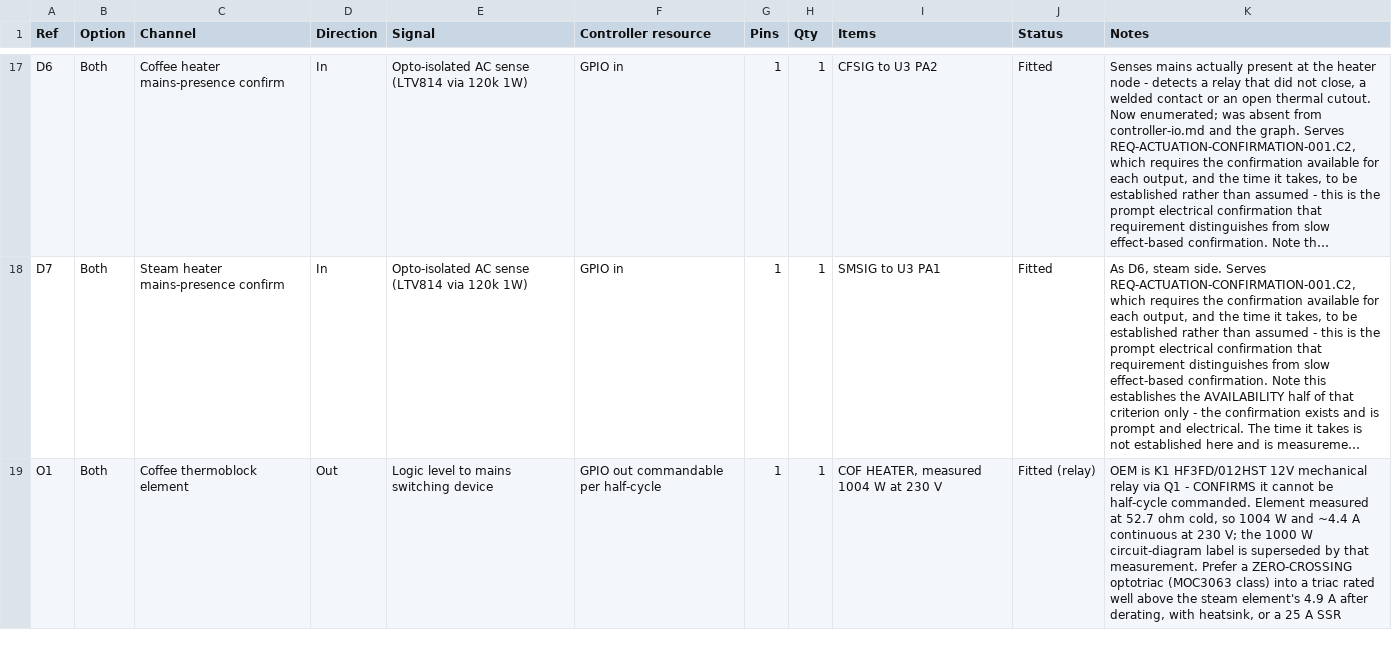
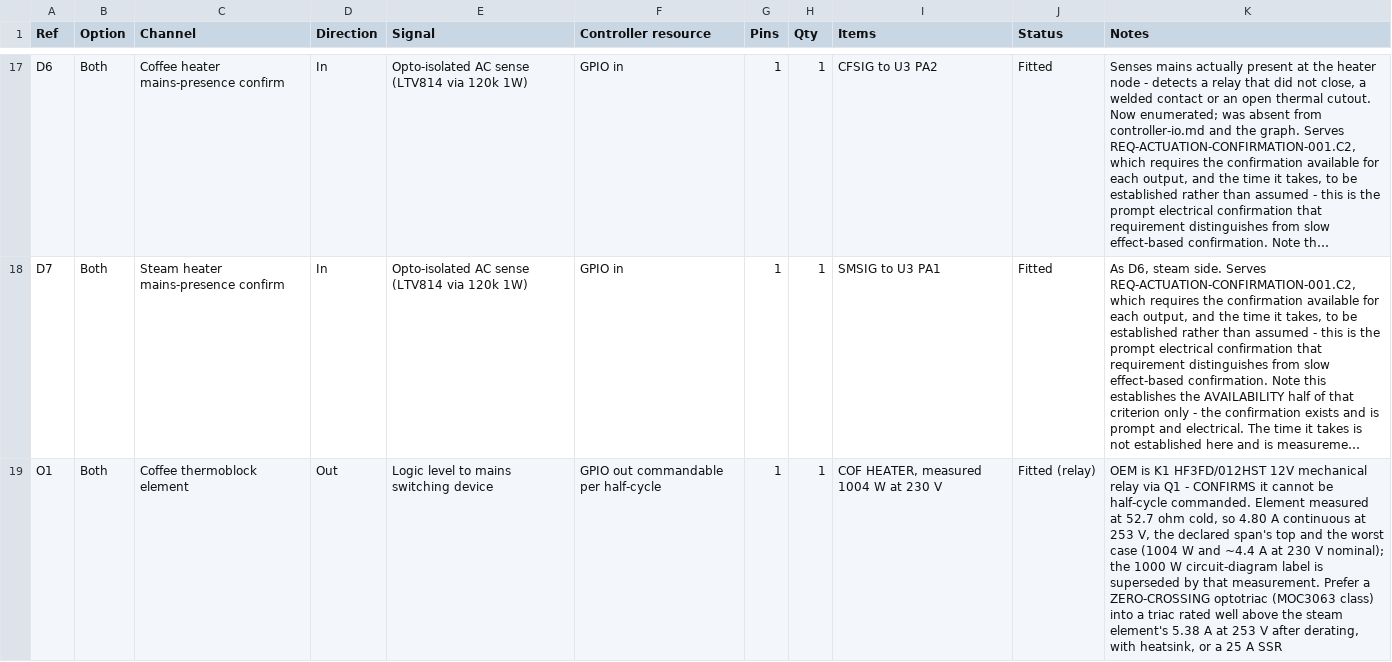
Before and after one commit to Resident-X/brew-state, a CSV file: docs/sunbeam-em7000/controller-io-bom.csv, drawn as a sheet; only a part is shown, gaps mark what is left out; long unchanged cells end in …; the diff covers the shown part only; the diff names each change by its address in the sheet, - before the commit and + after, or states it on an @@ line.

```diff
--- a/docs/sunbeam-em7000/controller-io-bom.csv
+++ b/docs/sunbeam-em7000/controller-io-bom.csv
-K19 (Notes): …cold, so 1004 W and ~4.4 A continuous at 230 V; the 1000 W circuit-diagram label is superseded by that measurement. Prefer a ZERO-CROSSING optotriac (MOC3063 class) into a triac rated well above the steam element's 4.9 A after derating,…
+K19 (Notes): …cold, so 4.80 A continuous at 253 V, the declared span's top and the worst case (1004 W and ~4.4 A at 230 V nominal); the 1000 W circuit-diagram label is superseded by that measurement. Prefer a ZERO-CROSSING optotriac (MOC3063 class) into a triac rated well above the steam element's 5.38 A at 253 V after derating,…
```
Also changed, not shown: 1 edited cell elsewhere in this file, docs/sunbeam-em7000/control-board-electrical-requirements.csv, docs/sunbeam-em7000/controller-design/control-board-electrical-requirements.csv, 6 other files.
